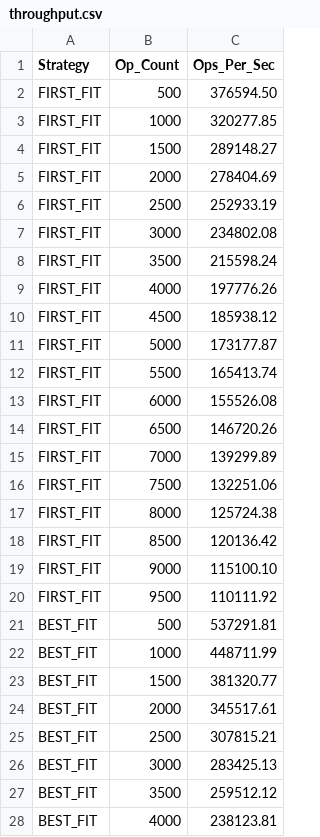
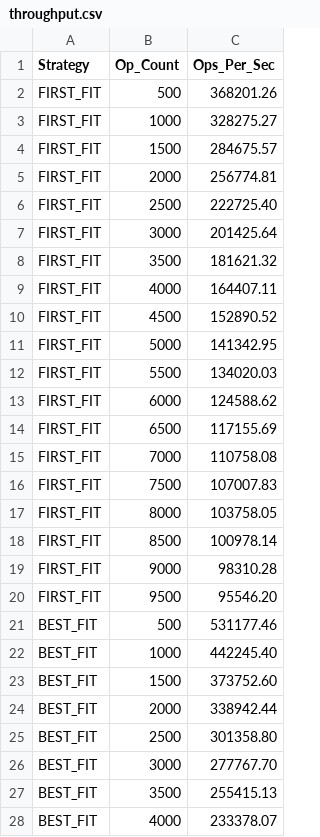
Before and after one commit to aaronshuang/07-memory_allocator--, a CSV file: build/throughput.csv, drawn as a sheet; only a part is shown; the diff covers the shown part only.

```diff
--- a/build/throughput.csv
+++ b/build/throughput.csv
@@ -1,28 +1,28 @@
 Strategy,Op_Count,Ops_Per_Sec
-FIRST_FIT,500,376594.50
-FIRST_FIT,1000,320277.85
-FIRST_FIT,1500,289148.27
-FIRST_FIT,2000,278404.69
-FIRST_FIT,2500,252933.19
-FIRST_FIT,3000,234802.08
-FIRST_FIT,3500,215598.24
-FIRST_FIT,4000,197776.26
-FIRST_FIT,4500,185938.12
-FIRST_FIT,5000,173177.87
-FIRST_FIT,5500,165413.74
-FIRST_FIT,6000,155526.08
-FIRST_FIT,6500,146720.26
-FIRST_FIT,7000,139299.89
-FIRST_FIT,7500,132251.06
-FIRST_FIT,8000,125724.38
-FIRST_FIT,8500,120136.42
-FIRST_FIT,9000,115100.10
-FIRST_FIT,9500,110111.92
-BEST_FIT,500,537291.81
-BEST_FIT,1000,448711.99
-BEST_FIT,1500,381320.77
-BEST_FIT,2000,345517.61
-BEST_FIT,2500,307815.21
-BEST_FIT,3000,283425.13
-BEST_FIT,3500,259512.12
-BEST_FIT,4000,238123.81
+FIRST_FIT,500,368201.26
+FIRST_FIT,1000,328275.27
+FIRST_FIT,1500,284675.57
+FIRST_FIT,2000,256774.81
+FIRST_FIT,2500,222725.40
+FIRST_FIT,3000,201425.64
+FIRST_FIT,3500,181621.32
+FIRST_FIT,4000,164407.11
+FIRST_FIT,4500,152890.52
+FIRST_FIT,5000,141342.95
+FIRST_FIT,5500,134020.03
+FIRST_FIT,6000,124588.62
+FIRST_FIT,6500,117155.69
+FIRST_FIT,7000,110758.08
+FIRST_FIT,7500,107007.83
+FIRST_FIT,8000,103758.05
+FIRST_FIT,8500,100978.14
+FIRST_FIT,9000,98310.28
+FIRST_FIT,9500,95546.20
+BEST_FIT,500,531177.46
+BEST_FIT,1000,442245.40
+BEST_FIT,1500,373752.60
+BEST_FIT,2000,338942.44
+BEST_FIT,2500,301358.80
+BEST_FIT,3000,277767.70
+BEST_FIT,3500,255415.13
+BEST_FIT,4000,233378.07
```
Also changed, not shown: 68 edited cells elsewhere in this file, build/free_speeds.csv, build/malloc_speeds.csv, 7 other files.
